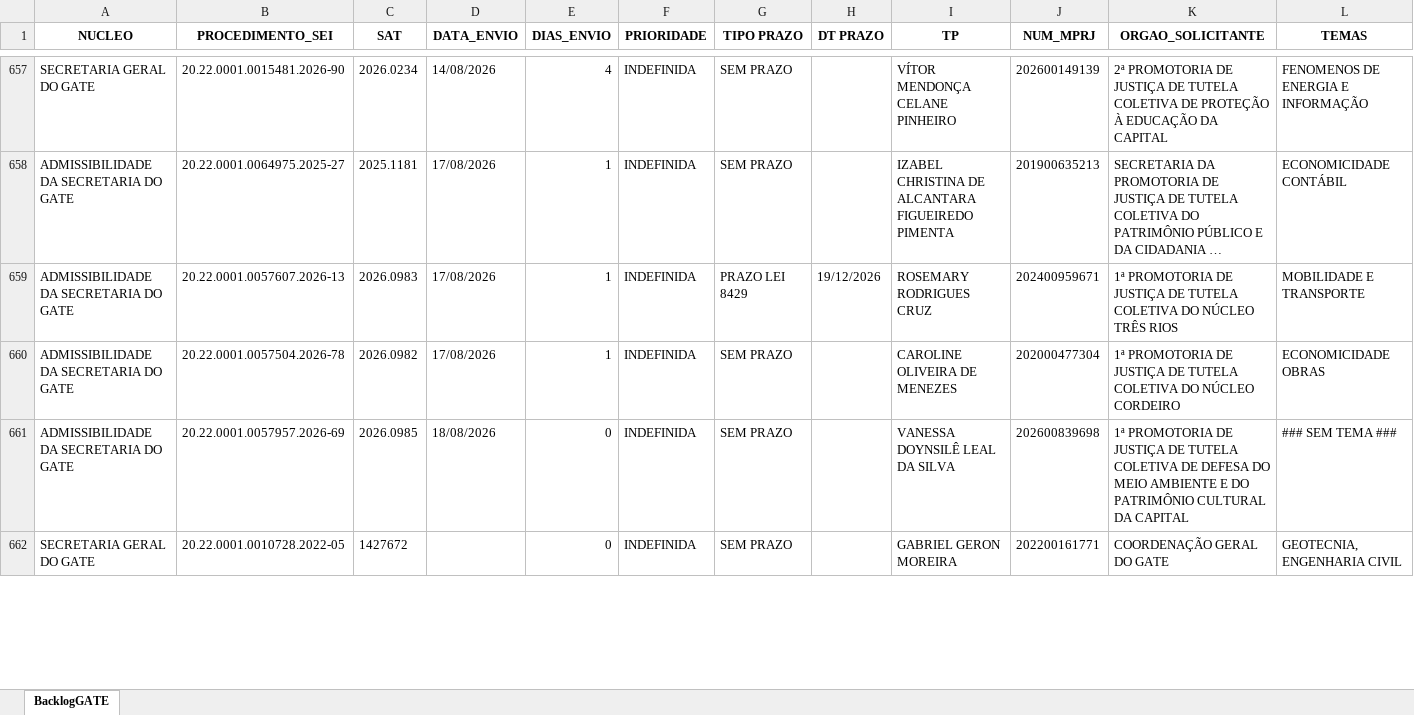
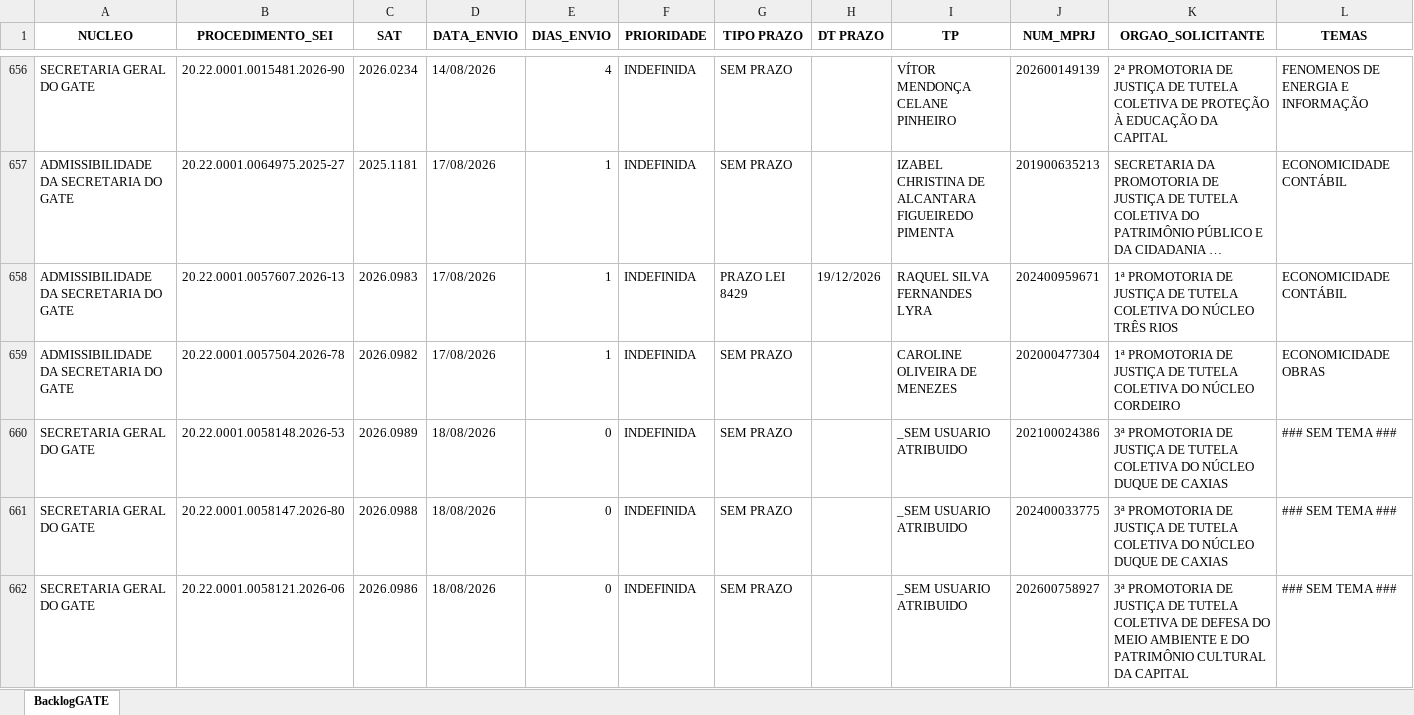
Before and after one commit to pedropaixaomprj/backlog-GATE, an Excel workbook: BacklogGATEAutoCompleto.xlsx, sheet BacklogGATE, drawn as a sheet; only a part is shown, gaps mark what is left out; the shorter side is filled out with more unchanged rows; long unchanged cells end in …; values as stored, in another font and other column widths than the file's, no borders; addresses are those after the commit; the diff covers the shown part only; the diff names each change by its address in the sheet, - before the commit and + after, or states it on an @@ line.

Commit message:
Add backlog, prod, and saida_sem_it - 2026-08-18 16:30:04

```diff
--- a/BacklogGATEAutoCompleto.xlsx (sheet BacklogGATE)
+++ b/BacklogGATEAutoCompleto.xlsx (sheet BacklogGATE)
-I658 (TP): ROSEMARY RODRIGUES CRUZ
+I658 (TP): RAQUEL SILVA FERNANDES LYRA
-L658 (TEMAS): MOBILIDADE E TRANSPORTE
+L658 (TEMAS): ECONOMICIDADE CONTÁBIL
+row 660: SECRETARIA GERAL DO GATE | 20.22.0001.0058148.2026-53 | 2026.0989 | 18/08/2026 | 0 | INDEFINIDA | SEM PRAZO |  | _SEM USUARIO ATRIBUIDO | 202100024386 | 3ª PROMOTORIA DE JUSTIÇA DE TUTELA COLETIVA DO NÚCLEO DUQUE DE CAXIAS | ### SEM TEMA ###
+row 661: SECRETARIA GERAL DO GATE | 20.22.0001.0058147.2026-80 | 2026.0988 | 18/08/2026 | 0 | INDEFINIDA | SEM PRAZO |  | _SEM USUARIO ATRIBUIDO | 202400033775 | 3ª PROMOTORIA DE JUSTIÇA DE TUTELA COLETIVA DO NÚCLEO DUQUE DE CAXIAS | ### SEM TEMA ###
+row 662: SECRETARIA GERAL DO GATE | 20.22.0001.0058121.2026-06 | 2026.0986 | 18/08/2026 | 0 | INDEFINIDA | SEM PRAZO |  | _SEM USUARIO ATRIBUIDO | 202600758927 | 3ª PROMOTORIA DE JUSTIÇA DE TUTELA COLETIVA DE DEFESA DO MEIO AMBIENTE E DO PATRIMÔNIO CULTURAL DA CAPITAL | ### SEM TEMA ###
```
Also changed, not shown: 2 added rows, 2 removed rows and 10 edited cells elsewhere in this sheet, SaidaSemITGATEAutoCompleto.xlsx, 1 other file.
